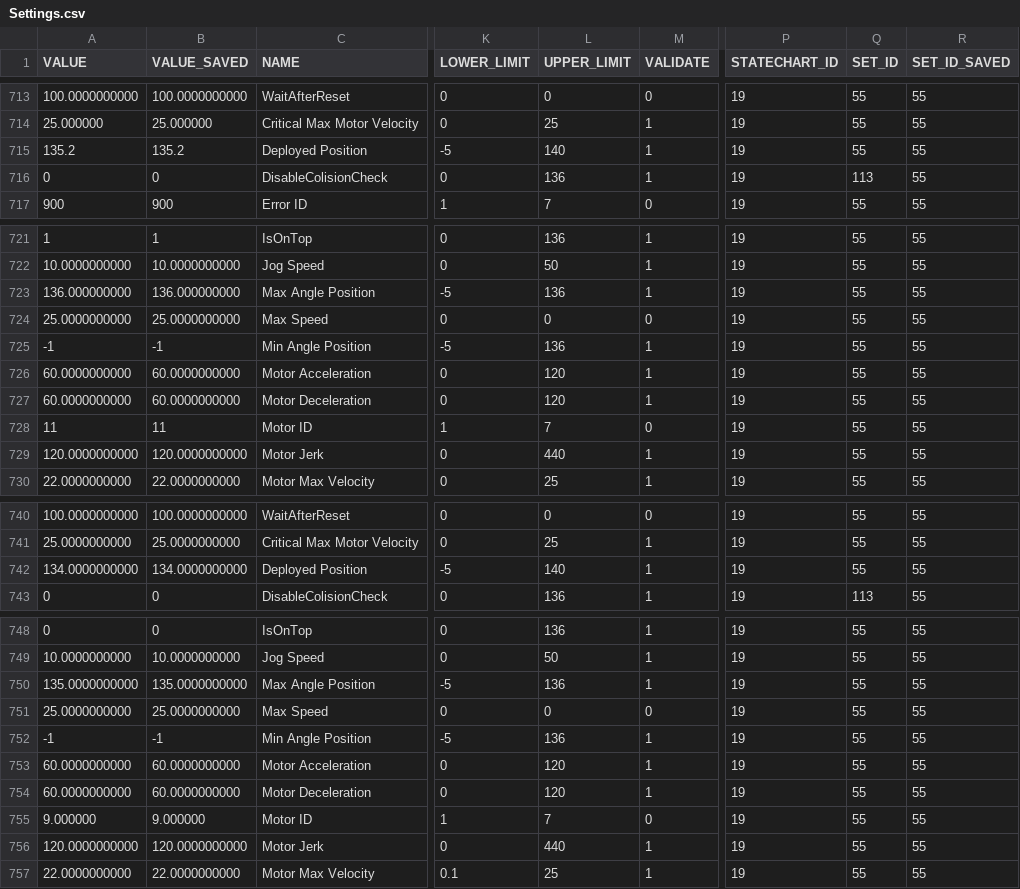
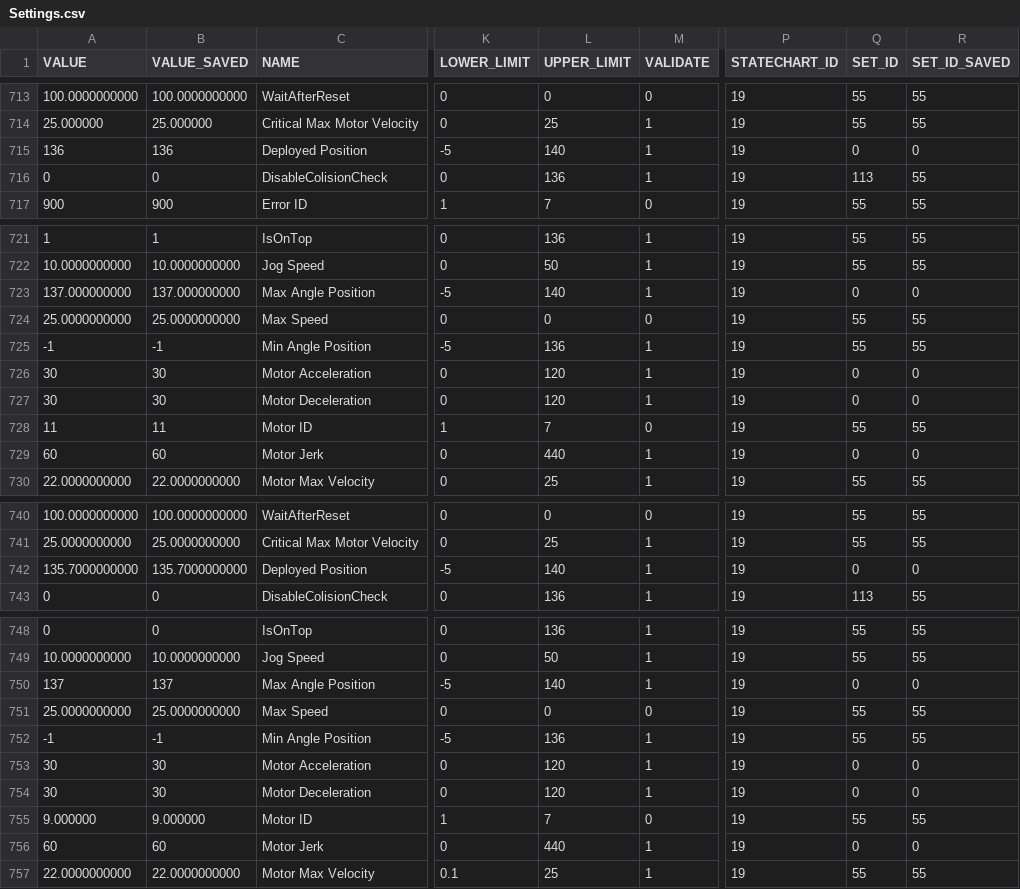
Before and after one commit to lsst-ts/ts_llconfig_mtcs, a CSV file: MTMount/Settings.csv, drawn as a sheet; only a part is shown, gaps mark what is left out; the diff covers the shown part only; the diff names each change by its address in the sheet, - before the commit and + after, or states it on an @@ line.

Commit message:
Files committed automatically by /home/lsst/LSST/mariadb-docker/settingsBackupCommit.sh script.

```diff
--- a/MTMount/Settings.csv
+++ b/MTMount/Settings.csv
-A715 (VALUE): 135.2
+A715 (VALUE): 136
-B715 (VALUE_SAVED): 135.2
+B715 (VALUE_SAVED): 136
-Q715 (SET_ID): 55
+Q715 (SET_ID): 0
-R715 (SET_ID_SAVED): 55
+R715 (SET_ID_SAVED): 0
-A723 (VALUE): 136.000000000
+A723 (VALUE): 137.000000000
-B723 (VALUE_SAVED): 136.000000000
+B723 (VALUE_SAVED): 137.000000000
-L723 (UPPER_LIMIT): 136
+L723 (UPPER_LIMIT): 140
-Q723 (SET_ID): 55
+Q723 (SET_ID): 0
-R723 (SET_ID_SAVED): 55
+R723 (SET_ID_SAVED): 0
-A726:A727 (VALUE): 60.0000000000
+A726:A727 (VALUE): 30
-B726:B727 (VALUE_SAVED): 60.0000000000
+B726:B727 (VALUE_SAVED): 30
-Q726:Q727 (SET_ID): 55
+Q726:Q727 (SET_ID): 0
-R726:R727 (SET_ID_SAVED): 55
+R726:R727 (SET_ID_SAVED): 0
-A729 (VALUE): 120.0000000000
+A729 (VALUE): 60
-B729 (VALUE_SAVED): 120.0000000000
+B729 (VALUE_SAVED): 60
-Q729 (SET_ID): 55
+Q729 (SET_ID): 0
-R729 (SET_ID_SAVED): 55
+R729 (SET_ID_SAVED): 0
-A742 (VALUE): 134.0000000000
+A742 (VALUE): 135.7000000000
-B742 (VALUE_SAVED): 134.0000000000
+B742 (VALUE_SAVED): 135.7000000000
-Q742 (SET_ID): 55
+Q742 (SET_ID): 0
-R742 (SET_ID_SAVED): 55
+R742 (SET_ID_SAVED): 0
-A750 (VALUE): 135.0000000000
+A750 (VALUE): 137
-B750 (VALUE_SAVED): 135.0000000000
+B750 (VALUE_SAVED): 137
-L750 (UPPER_LIMIT): 136
+L750 (UPPER_LIMIT): 140
-Q750 (SET_ID): 55
+Q750 (SET_ID): 0
-R750 (SET_ID_SAVED): 55
+R750 (SET_ID_SAVED): 0
-A753:A754 (VALUE): 60.0000000000
+A753:A754 (VALUE): 30
-B753:B754 (VALUE_SAVED): 60.0000000000
+B753:B754 (VALUE_SAVED): 30
-Q753:Q754 (SET_ID): 55
+Q753:Q754 (SET_ID): 0
-R753:R754 (SET_ID_SAVED): 55
+R753:R754 (SET_ID_SAVED): 0
-A756 (VALUE): 120.0000000000
+A756 (VALUE): 60
-B756 (VALUE_SAVED): 120.0000000000
+B756 (VALUE_SAVED): 60
-Q756 (SET_ID): 55
+Q756 (SET_ID): 0
-R756 (SET_ID_SAVED): 55
+R756 (SET_ID_SAVED): 0
```
Also changed, not shown: 72 edited cells elsewhere in this file.
